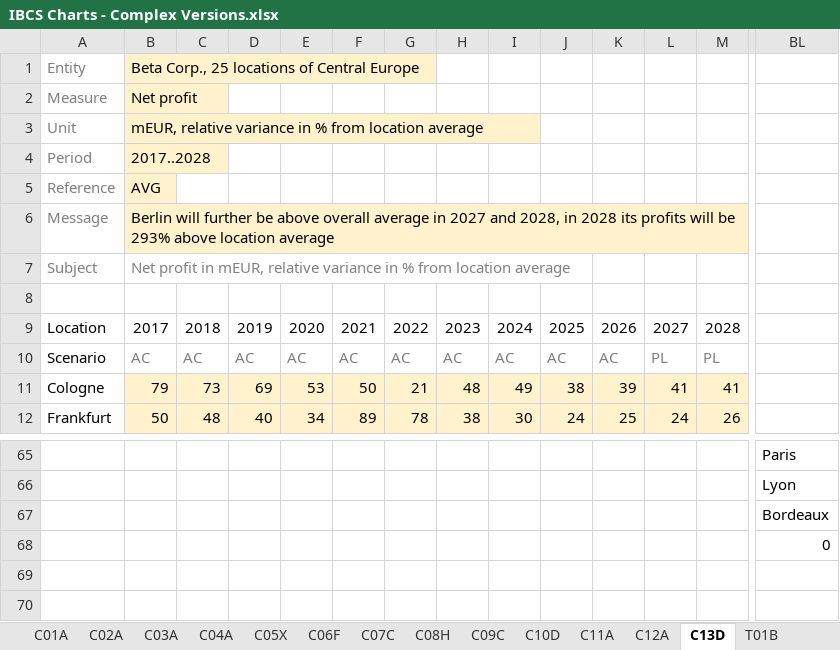
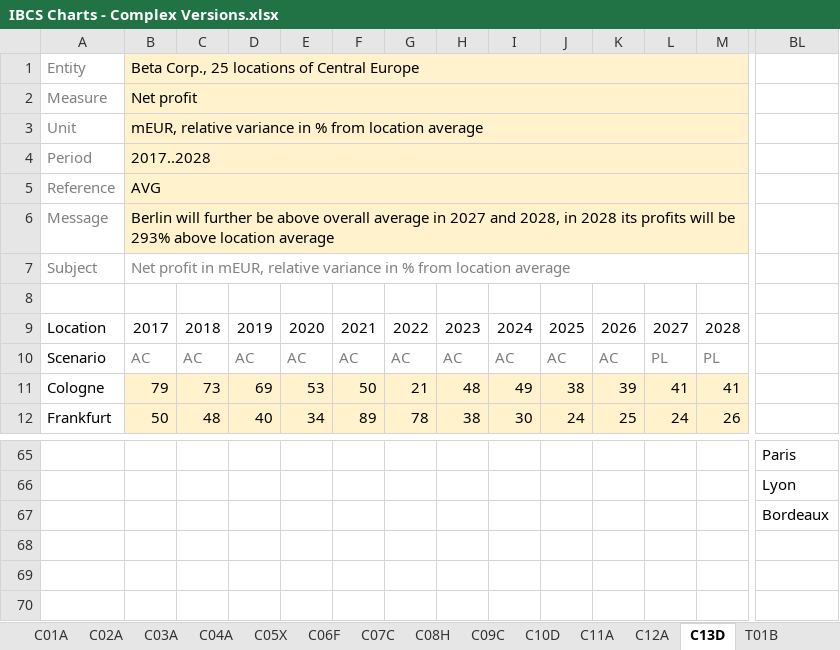
Before and after one commit to wfphillips128/Notation-Charts-for-Excel-via-Claude-Skill, an Excel workbook: workbooks/IBCS Charts - Complex Versions.xlsx, sheet C13D, drawn as a sheet; only a part is shown, gaps mark what is left out; values as stored, in another font and other column widths than the file's, no borders; charts and pictures not drawn; the diff names each change by its address in the sheet, - before the commit and + after, or states it on an @@ line.

```diff
--- a/workbooks/IBCS Charts - Complex Versions.xlsx (sheet C13D)
+++ b/workbooks/IBCS Charts - Complex Versions.xlsx (sheet C13D)
+B1:N1 merged
+B2:N2 merged
+B3:N3 merged
+B4:N4 merged
+B5:N5 merged
+B6:N6 merged
+B7:N7 merged
-BL68: 0
+BL68: (empty)
```
Also changed, not shown: sheet C08H, sheet C02A, sheet C06F, sheet C10D, sheet C09C, sheet C11A, 2 more sheets, formulas that keep their value, charts or pictures, workbooks/IBCS Charts - Simple Variants Only.xlsx, 2 other files.
